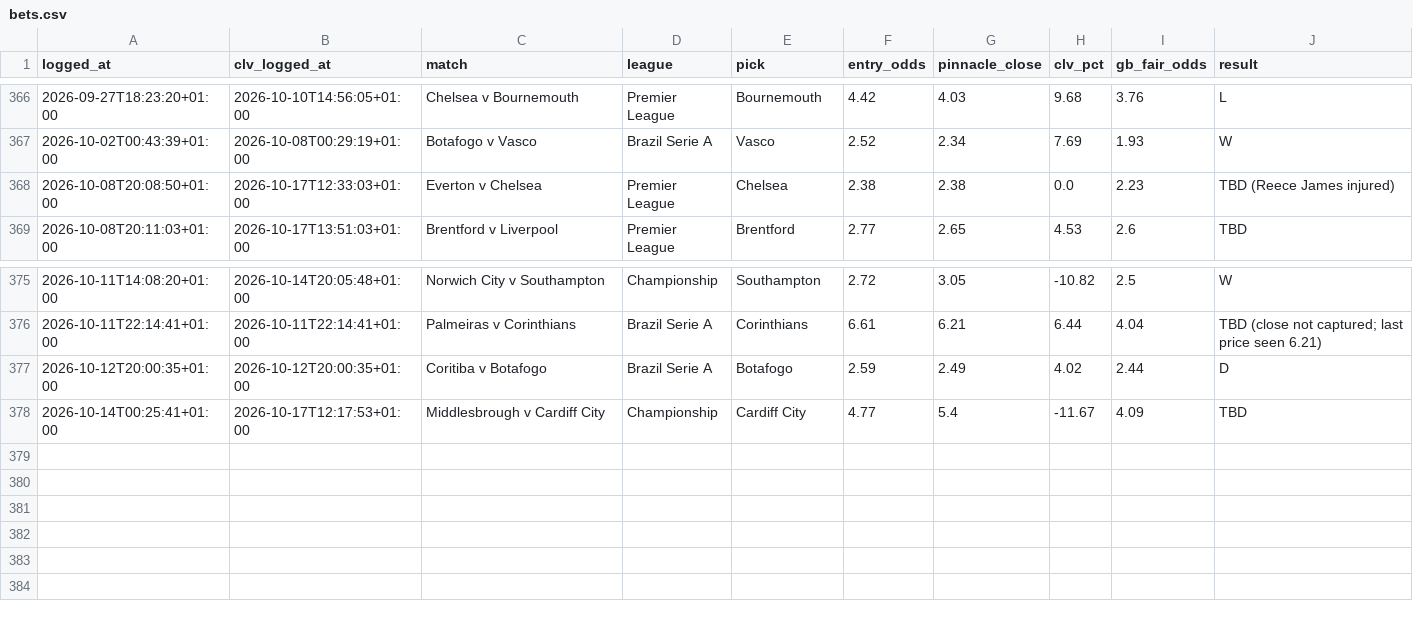
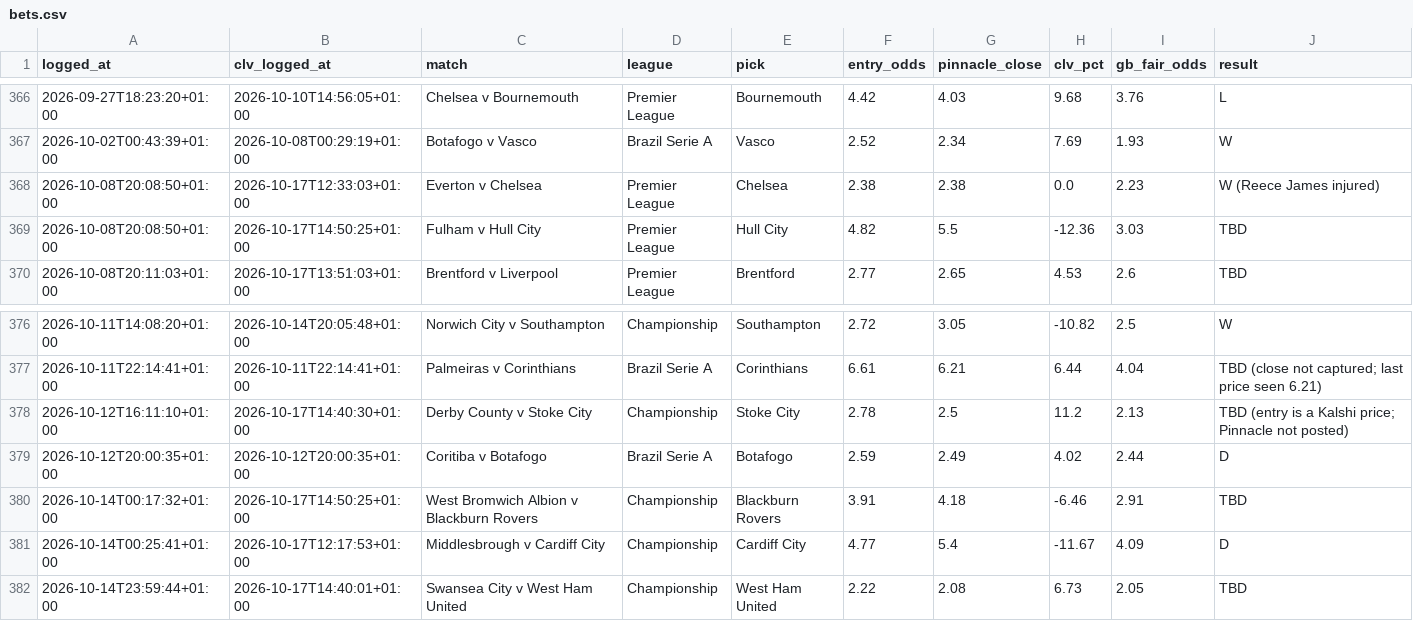
Before and after one commit to Rodzzinho/gamebreaker-dashboard, a CSV file: data/bets.csv, drawn as a sheet; only a part is shown, gaps mark what is left out.

Commit message:
Refresh dashboard data: 381 settled

```diff
--- a/data/bets.csv
+++ b/data/bets.csv
@@ -367,3 +367,4 @@ logged_at,clv_logged_at,match,league,pick,entry_odds,pinnacle_close,clv_pct,gb_f
 2026-10-02T00:43:39+01:00,2026-10-08T00:29:19+01:00,Botafogo v Vasco,Brazil Serie A,Vasco,2.52,2.34,7.69,1.93,W
-2026-10-08T20:08:50+01:00,2026-10-17T12:33:03+01:00,Everton v Chelsea,Premier League,Chelsea,2.38,2.38,0.0,2.23,TBD (Reece James injured)
+2026-10-08T20:08:50+01:00,2026-10-17T12:33:03+01:00,Everton v Chelsea,Premier League,Chelsea,2.38,2.38,0.0,2.23,W (Reece James injured)
+2026-10-08T20:08:50+01:00,2026-10-17T14:50:25+01:00,Fulham v Hull City,Premier League,Hull City,4.82,5.5,-12.36,3.03,TBD
 2026-10-08T20:11:03+01:00,2026-10-17T13:51:03+01:00,Brentford v Liverpool,Premier League,Brentford,2.77,2.65,4.53,2.6,TBD
@@ -376,3 +377,6 @@ logged_at,clv_logged_at,match,league,pick,entry_odds,pinnacle_close,clv_pct,gb_f
 2026-10-11T22:14:41+01:00,2026-10-11T22:14:41+01:00,Palmeiras v Corinthians,Brazil Serie A,Corinthians,6.61,6.21,6.44,4.04,TBD (close not captured; last price seen 6.21)
+2026-10-12T16:11:10+01:00,2026-10-17T14:40:30+01:00,Derby County v Stoke City,Championship,Stoke City,2.78,2.5,11.2,2.13,TBD (entry is a Kalshi price; Pinnacle not posted)
 2026-10-12T20:00:35+01:00,2026-10-12T20:00:35+01:00,Coritiba v Botafogo,Brazil Serie A,Botafogo,2.59,2.49,4.02,2.44,D
-2026-10-14T00:25:41+01:00,2026-10-17T12:17:53+01:00,Middlesbrough v Cardiff City,Championship,Cardiff City,4.77,5.4,-11.67,4.09,TBD
+2026-10-14T00:17:32+01:00,2026-10-17T14:50:25+01:00,West Bromwich Albion v Blackburn Rovers,Championship,Blackburn Rovers,3.91,4.18,-6.46,2.91,TBD
+2026-10-14T00:25:41+01:00,2026-10-17T12:17:53+01:00,Middlesbrough v Cardiff City,Championship,Cardiff City,4.77,5.4,-11.67,4.09,D
+2026-10-14T23:59:44+01:00,2026-10-17T14:40:01+01:00,Swansea City v West Ham United,Championship,West Ham United,2.22,2.08,6.73,2.05,TBD
```
Also changed, not shown: 2 other files.
